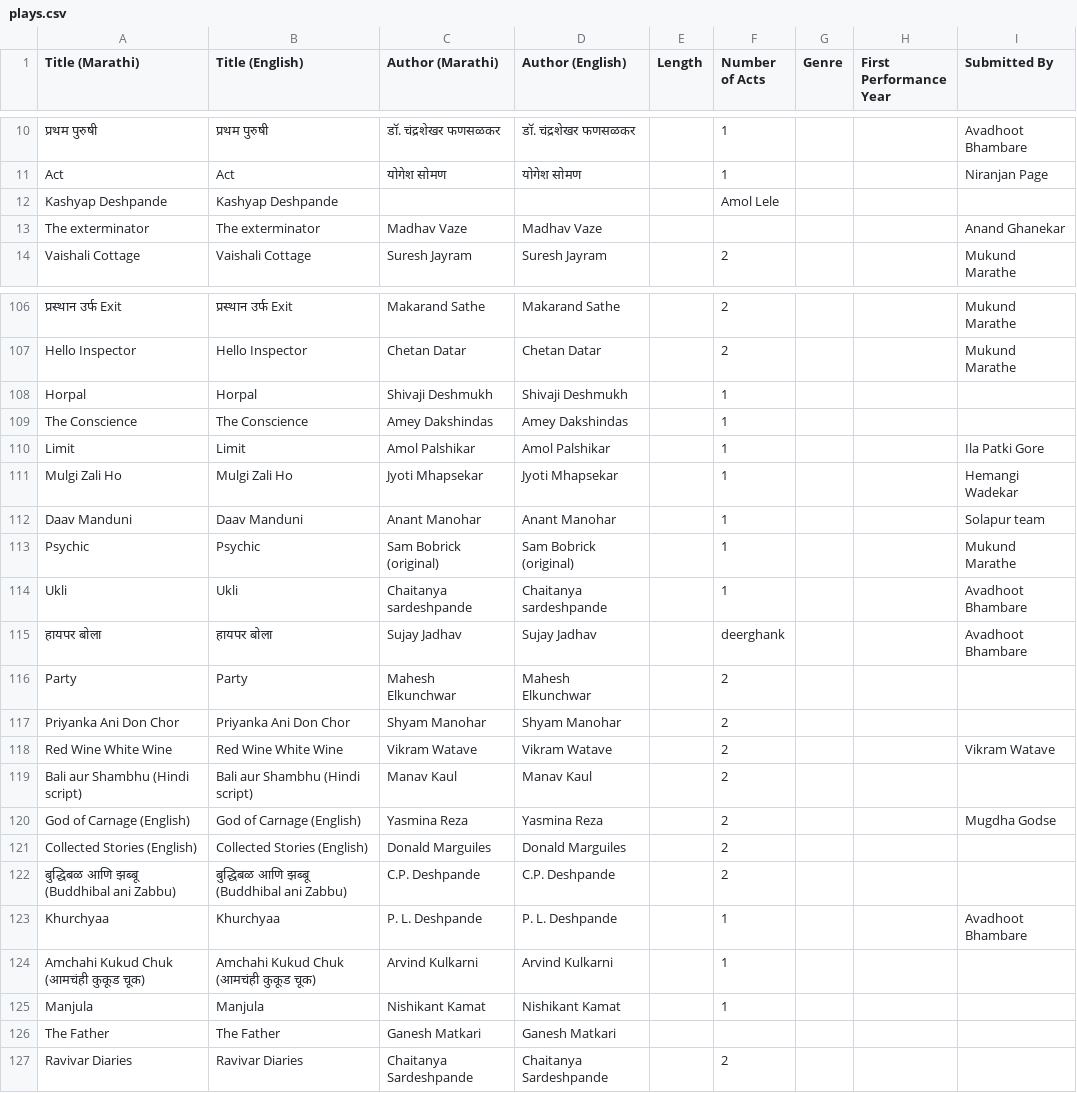
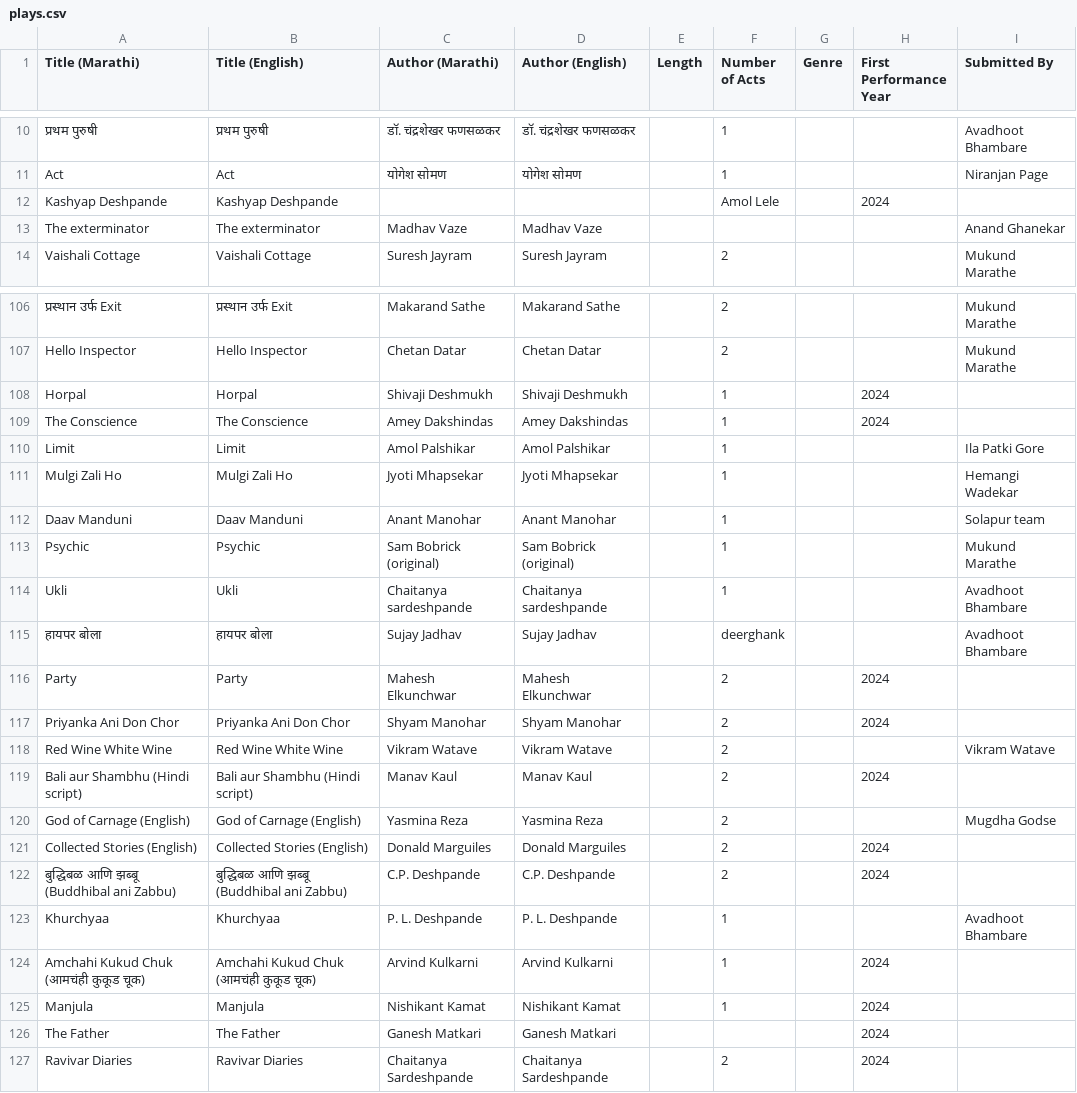
Before and after one commit to AshishMahabal/naatak, a CSV file: plays.csv, drawn as a sheet; only a part is shown, gaps mark what is left out; the diff names each change by its address in the sheet, - before the commit and + after, or states it on an @@ line.

Commit message:
added dummy first perf years in some

```diff
--- a/plays.csv
+++ b/plays.csv
-H12 (First Performance Year): (empty)
+H12 (First Performance Year): 2024
-H108:H109 (First Performance Year): (empty)
+H108:H109 (First Performance Year): 2024
-H116:H117 (First Performance Year): (empty)
+H116:H117 (First Performance Year): 2024
-H119 (First Performance Year): (empty)
+H119 (First Performance Year): 2024
-H121:H122 (First Performance Year): (empty)
+H121:H122 (First Performance Year): 2024
-H124:H127 (First Performance Year): (empty)
+H124:H127 (First Performance Year): 2024
```
